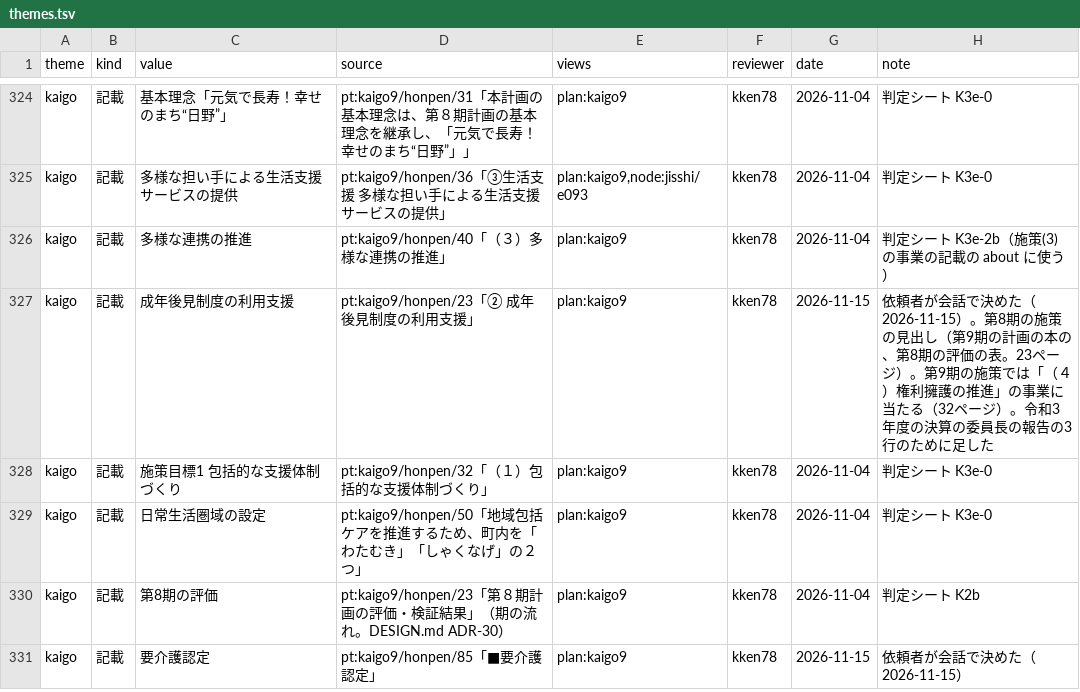
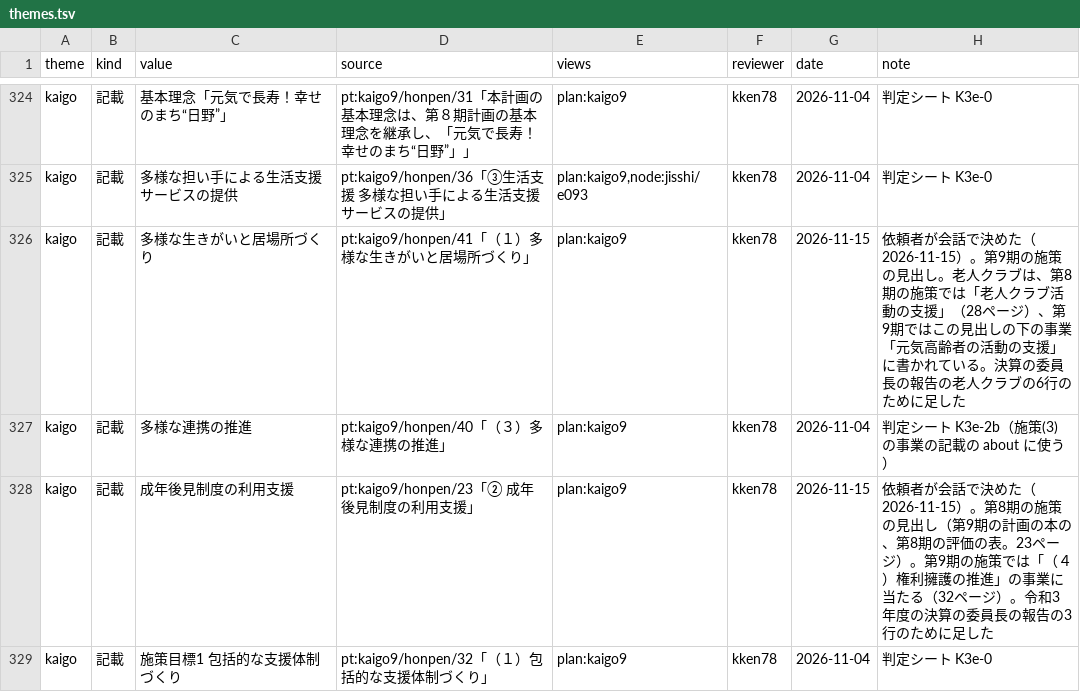
Before and after one commit to kken78/hino-ronten, a TSV file: ref/themes.tsv, drawn as a sheet; only a part is shown, gaps mark what is left out; the shorter side is filled out with more unchanged rows.

```diff
--- a/ref/themes.tsv
+++ b/ref/themes.tsv
@@ -325,2 +325,3 @@ kaigo	記載	基本理念「元気で長寿！幸せのまち“日野”」	pt:
 kaigo	記載	多様な担い手による生活支援サービスの提供	pt:kaigo9/honpen/36「③生活支援 多様な担い手による生活支援サービスの提供」	plan:kaigo9,node:jisshi/e093	kken78	2026-11-04	判定シート K3e-0
+kaigo	記載	多様な生きがいと居場所づくり	pt:kaigo9/honpen/41「（１）多様な生きがいと居場所づくり」	plan:kaigo9	kken78	2026-11-15	依頼者が会話で決めた（2026-11-15）。第9期の施策の見出し。老人クラブは、第8期の施策では「老人クラブ活動の支援」（28ページ）、第9期ではこの見出しの下の事業「元気高齢者の活動の支援」に書かれている。決算の委員長の報告の老人クラブの6行のために足した
 kaigo	記載	多様な連携の推進	pt:kaigo9/honpen/40「（３）多様な連携の推進」	plan:kaigo9	kken78	2026-11-04	判定シート K3e-2b（施策(3) の事業の記載の about に使う）
```
Also changed, not shown: records/hokoku.tsv, 2 other files.
